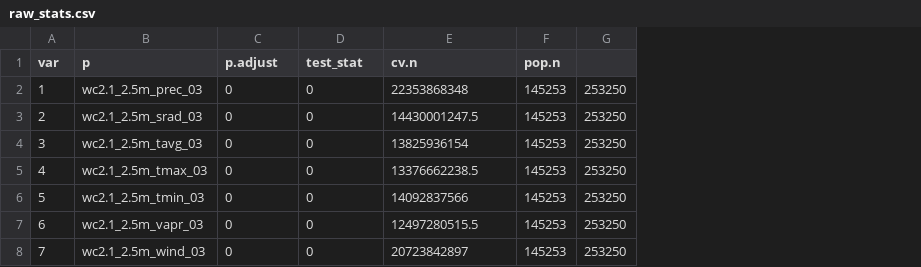
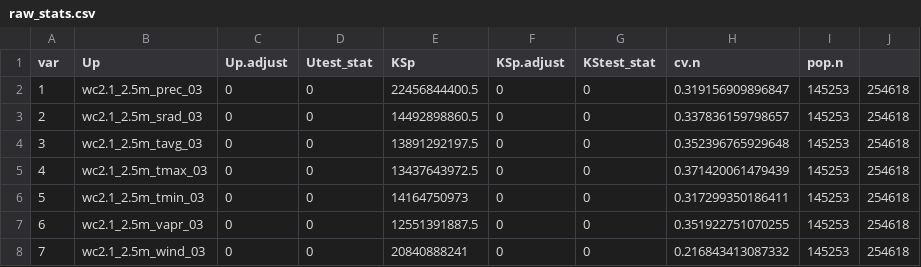
Before and after one commit to rsh249/cv19_enm, a CSV file: raw_stats.csv, drawn as a sheet; removed rows and columns are numbered as before the commit, all else as after; the diff names each change by its address in the sheet, - before the commit and + after, or states it on an @@ line.

```diff
--- a/raw_stats.csv
+++ b/raw_stats.csv
+column E (KSp), rows 2-8: 22456844400.5 | 14492898860.5 | 13891292197.5 | 13437643972.5 | 14164750973 | 12551391887.5 | 20840888241
+column F (KSp.adjust), rows 2-8: all 0
+column G (KStest_stat), rows 2-8: all 0
-column G, rows 2-8: all 253250
+column J, rows 2-8: all 254618
-B1: p
+B1: Up
-C1: p.adjust
+C1: Up.adjust
-D1: test_stat
+D1: Utest_stat
-H2 (cv.n): 22353868348
+H2 (cv.n): 0.319156909896847
-H3 (cv.n): 14430001247.5
+H3 (cv.n): 0.337836159798657
-H4 (cv.n): 13825936154
+H4 (cv.n): 0.352396765929648
-H5 (cv.n): 13376662238.5
+H5 (cv.n): 0.371420061479439
-H6 (cv.n): 14092837566
+H6 (cv.n): 0.317299350186411
-H7 (cv.n): 12497280515.5
+H7 (cv.n): 0.351922751070255
-H8 (cv.n): 20723842897
+H8 (cv.n): 0.216843413087332
```
Also changed, not shown: ENMeval_results.csv, ENMeval_results_raw.csv, 15 other files.
